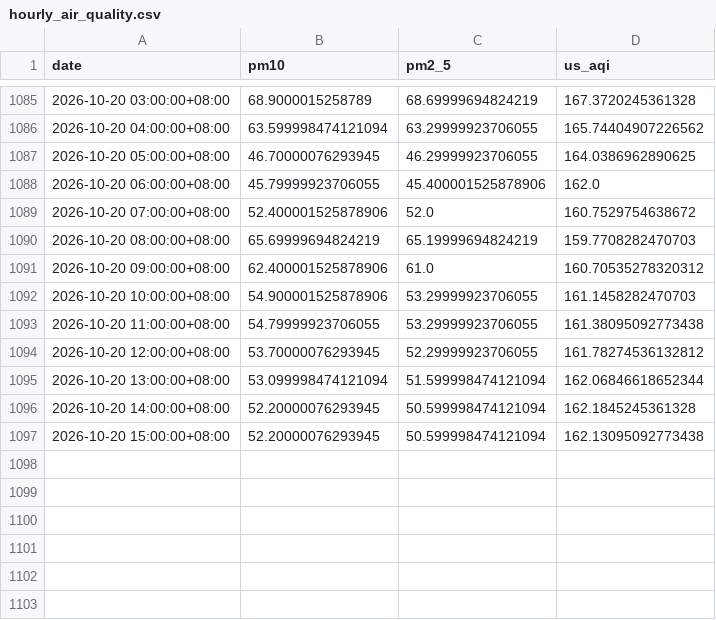
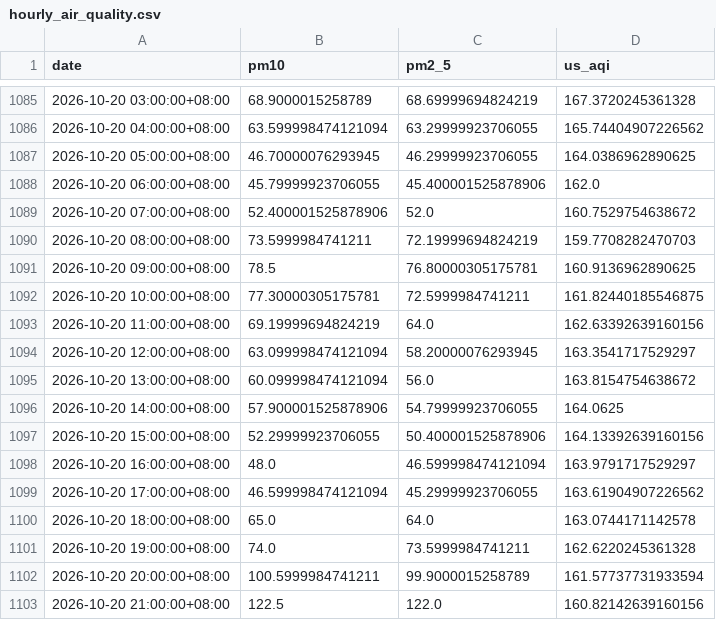
Before and after one commit to raynonpo/Project-Air, a CSV file: hourly_air_quality.csv, drawn as a sheet; only a part is shown, gaps mark what is left out.

```diff
--- a/hourly_air_quality.csv
+++ b/hourly_air_quality.csv
@@ -1089,9 +1089,15 @@ date,pm10,pm2_5,us_aqi
 2026-10-20 07:00:00+08:00,52.400001525878906,52.0,160.7529754638672
-2026-10-20 08:00:00+08:00,65.69999694824219,65.19999694824219,159.7708282470703
-2026-10-20 09:00:00+08:00,62.400001525878906,61.0,160.70535278320312
-2026-10-20 10:00:00+08:00,54.900001525878906,53.29999923706055,161.1458282470703
-2026-10-20 11:00:00+08:00,54.79999923706055,53.29999923706055,161.38095092773438
-2026-10-20 12:00:00+08:00,53.70000076293945,52.29999923706055,161.78274536132812
-2026-10-20 13:00:00+08:00,53.099998474121094,51.599998474121094,162.06846618652344
-2026-10-20 14:00:00+08:00,52.20000076293945,50.599998474121094,162.1845245361328
-2026-10-20 15:00:00+08:00,52.20000076293945,50.599998474121094,162.13095092773438
+2026-10-20 08:00:00+08:00,73.5999984741211,72.19999694824219,159.7708282470703
+2026-10-20 09:00:00+08:00,78.5,76.80000305175781,160.9136962890625
+2026-10-20 10:00:00+08:00,77.30000305175781,72.5999984741211,161.82440185546875
+2026-10-20 11:00:00+08:00,69.19999694824219,64.0,162.63392639160156
+2026-10-20 12:00:00+08:00,63.099998474121094,58.20000076293945,163.3541717529297
+2026-10-20 13:00:00+08:00,60.099998474121094,56.0,163.8154754638672
+2026-10-20 14:00:00+08:00,57.900001525878906,54.79999923706055,164.0625
+2026-10-20 15:00:00+08:00,52.29999923706055,50.400001525878906,164.13392639160156
+2026-10-20 16:00:00+08:00,48.0,46.599998474121094,163.9791717529297
+2026-10-20 17:00:00+08:00,46.599998474121094,45.29999923706055,163.61904907226562
+2026-10-20 18:00:00+08:00,65.0,64.0,163.0744171142578
+2026-10-20 19:00:00+08:00,74.0,73.5999984741211,162.6220245361328
+2026-10-20 20:00:00+08:00,100.5999984741211,99.9000015258789,161.57737731933594
+2026-10-20 21:00:00+08:00,122.5,122.0,160.82142639160156
```
Also changed, not shown: hourly_Weather_data.csv.
